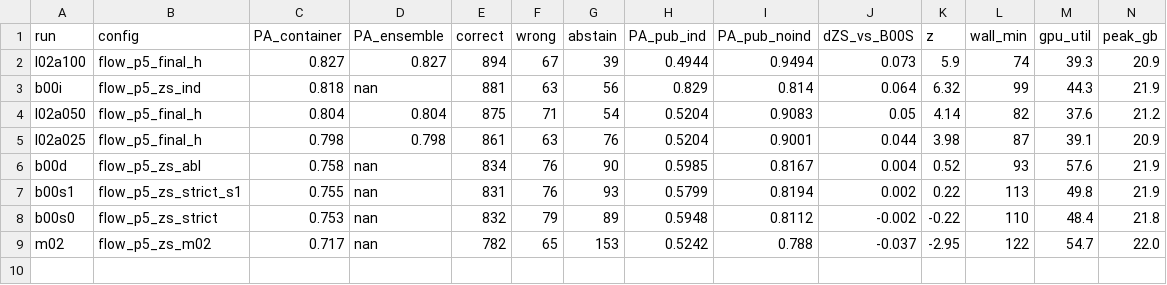
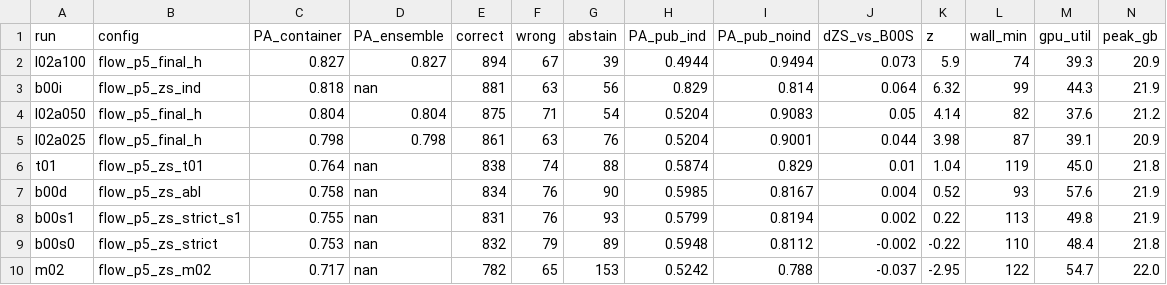
Before and after one commit to lhaochen118-ship-it/ZC, a CSV file: Process/scores_p5zs.csv, drawn as a sheet; the diff names each change by its address in the sheet, - before the commit and + after, or states it on an @@ line.

```diff
--- a/Process/scores_p5zs.csv
+++ b/Process/scores_p5zs.csv
+row 6: t01 | flow_p5_zs_t01 | 0.764 | nan | 838 | 74 | 88 | 0.5874 | 0.829 | 0.01 | 1.04 | 119 | 45.0 | 21.8
```
Also changed, not shown: 8 other files.
